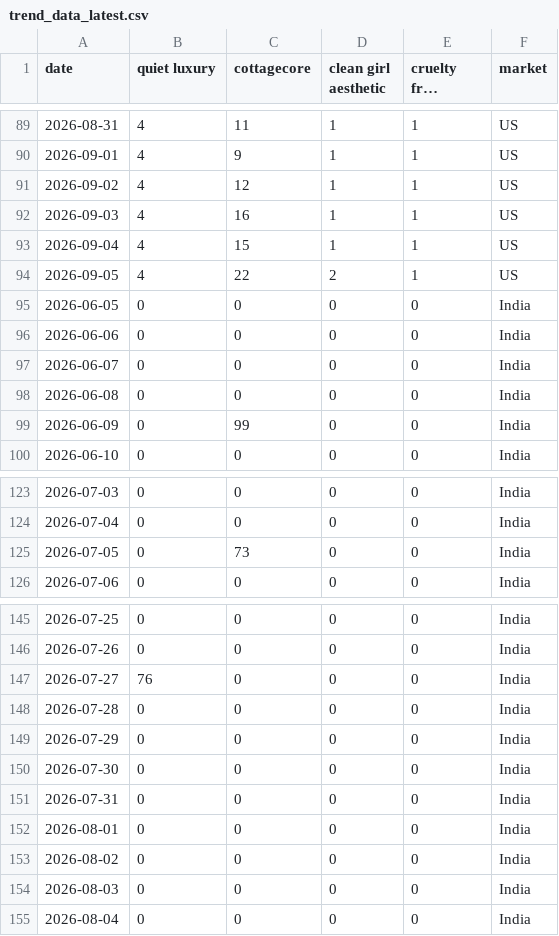
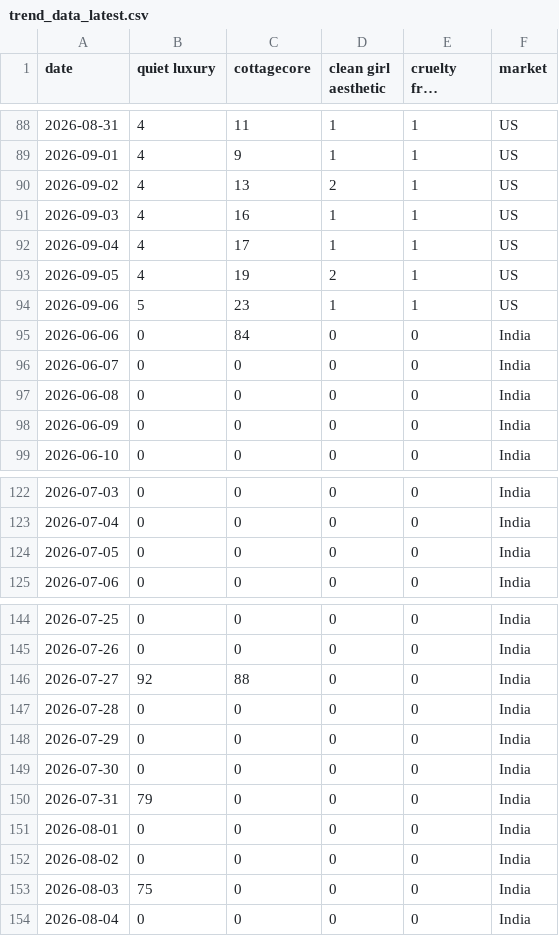
Before and after one commit to KhushiC04/fashion-trend-radar, a CSV file: trend_data_latest.csv, drawn as a sheet; only a part is shown, gaps mark what is left out; long unchanged cells end in …; removed rows and columns are numbered as before the commit, all else as after; the diff covers the shown part only; the diff names each change by its address in the sheet, - before the commit and + after, or states it on an @@ line.

```diff
--- a/trend_data_latest.csv
+++ b/trend_data_latest.csv
-C90 (cottagecore): 12
+C90 (cottagecore): 13
-D90 (clean girl aesthetic): 1
+D90 (clean girl aesthetic): 2
-C92 (cottagecore): 15
+C92 (cottagecore): 17
-C93 (cottagecore): 22
+C93 (cottagecore): 19
-row 95: 2026-06-05 | 0 | 0 | 0 | 0 | India
+row 94: 2026-09-06 | 5 | 23 | 1 | 1 | US
-C95 (cottagecore): 0
+C95 (cottagecore): 84
-C98 (cottagecore): 99
+C98 (cottagecore): 0
-C124 (cottagecore): 73
+C124 (cottagecore): 0
-B146 (quiet luxury): 76
+B146 (quiet luxury): 92
-C146 (cottagecore): 0
+C146 (cottagecore): 88
-B150 (quiet luxury): 0
+B150 (quiet luxury): 79
-B153 (quiet luxury): 0
+B153 (quiet luxury): 75
```
Also changed, not shown: 1 added row, 1 removed row and 154 edited cells elsewhere in this file.
